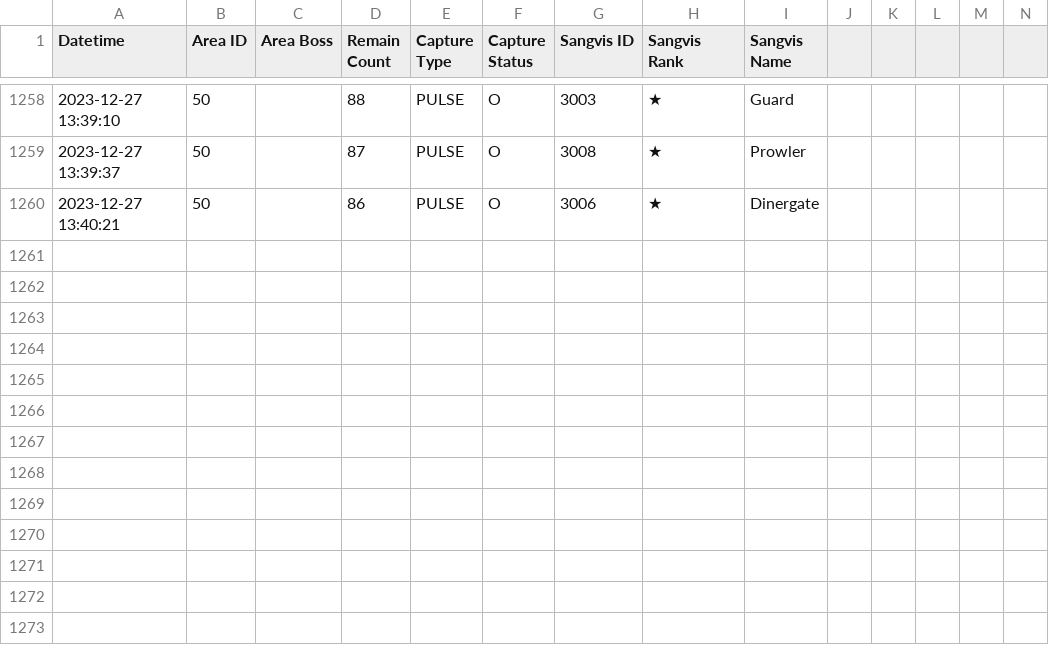
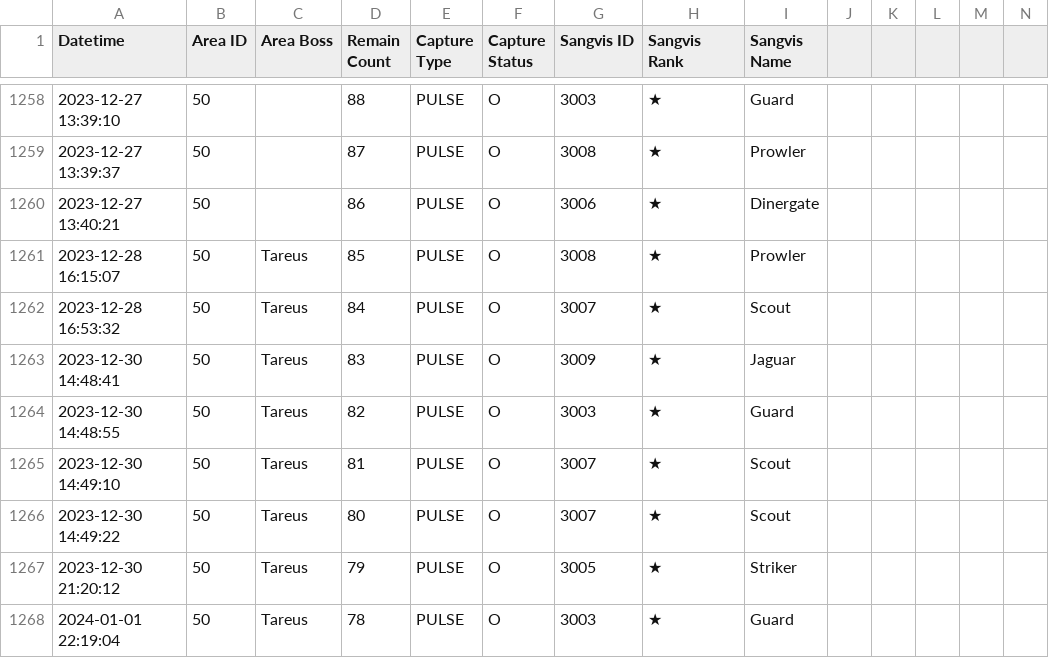
Before and after one commit to Jessegitpush/autogfalarm, a CSV file: 2point06_42778_capture_sangvis.csv, drawn as a sheet; only a part is shown, gaps mark what is left out; the diff names each change by its address in the sheet, - before the commit and + after, or states it on an @@ line.

```diff
--- a/2point06_42778_capture_sangvis.csv
+++ b/2point06_42778_capture_sangvis.csv
+row 1261: 2023-12-28 16:15:07 | 50 | Tareus | 85 | PULSE | O | 3008 | ★ | Prowler
+row 1262: 2023-12-28 16:53:32 | 50 | Tareus | 84 | PULSE | O | 3007 | ★ | Scout
+row 1263: 2023-12-30 14:48:41 | 50 | Tareus | 83 | PULSE | O | 3009 | ★ | Jaguar
+row 1264: 2023-12-30 14:48:55 | 50 | Tareus | 82 | PULSE | O | 3003 | ★ | Guard
+row 1265: 2023-12-30 14:49:10 | 50 | Tareus | 81 | PULSE | O | 3007 | ★ | Scout
+row 1266: 2023-12-30 14:49:22 | 50 | Tareus | 80 | PULSE | O | 3007 | ★ | Scout
+row 1267: 2023-12-30 21:20:12 | 50 | Tareus | 79 | PULSE | O | 3005 | ★ | Striker
+row 1268: 2024-01-01 22:19:04 | 50 | Tareus | 78 | PULSE | O | 3003 | ★ | Guard
```
Also changed, not shown: 2point06_42778_coalition_info.csv, 2point06_42778_equip_info.csv, 8 other files.
